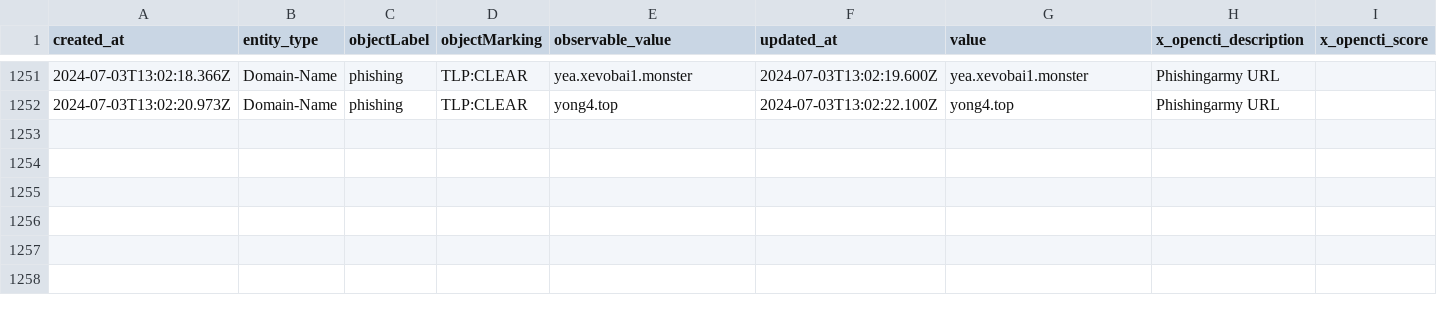
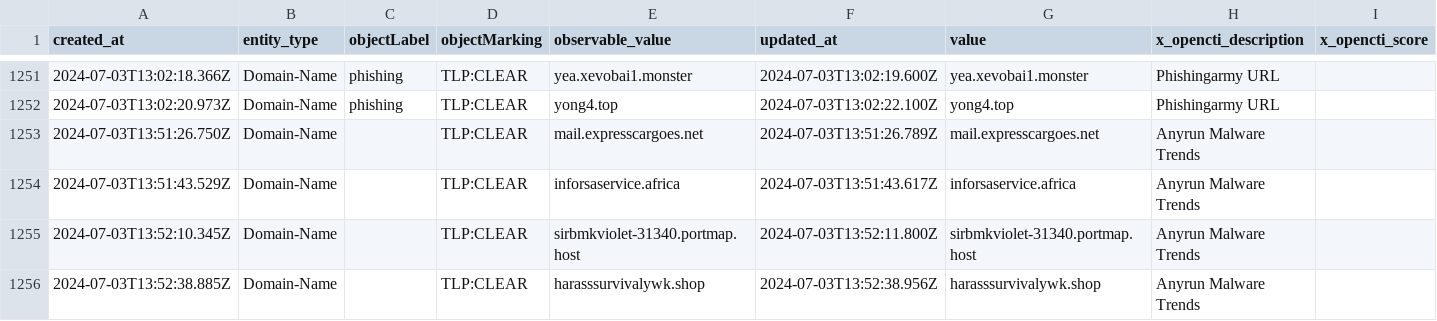
Before and after one commit to WildDogOne/CTI, a CSV file: domain-name_24h.csv, drawn as a sheet; only a part is shown, gaps mark what is left out.

Commit message:
Update domain-name_24h

```diff
--- a/domain-name_24h.csv
+++ b/domain-name_24h.csv
@@ -1252 +1252,5 @@
 "2024-07-03T13:02:20.973Z","Domain-Name","phishing","TLP:CLEAR","yong4.top","2024-07-03T13:02:22.100Z","yong4.top","Phishingarmy URL",""
+"2024-07-03T13:51:26.750Z","Domain-Name","","TLP:CLEAR","mail.expresscargoes.net","2024-07-03T13:51:26.789Z","mail.expresscargoes.net","Anyrun Malware Trends",""
+"2024-07-03T13:51:43.529Z","Domain-Name","","TLP:CLEAR","inforsaservice.africa","2024-07-03T13:51:43.617Z","inforsaservice.africa","Anyrun Malware Trends",""
+"2024-07-03T13:52:10.345Z","Domain-Name","","TLP:CLEAR","sirbmkviolet-31340.portmap.host","2024-07-03T13:52:11.800Z","sirbmkviolet-31340.portmap.host","Anyrun Malware Trends",""
+"2024-07-03T13:52:38.885Z","Domain-Name","","TLP:CLEAR","harasssurvivalywk.shop","2024-07-03T13:52:38.956Z","harasssurvivalywk.shop","Anyrun Malware Trends",""
```
Also changed, not shown: 1 other file.
